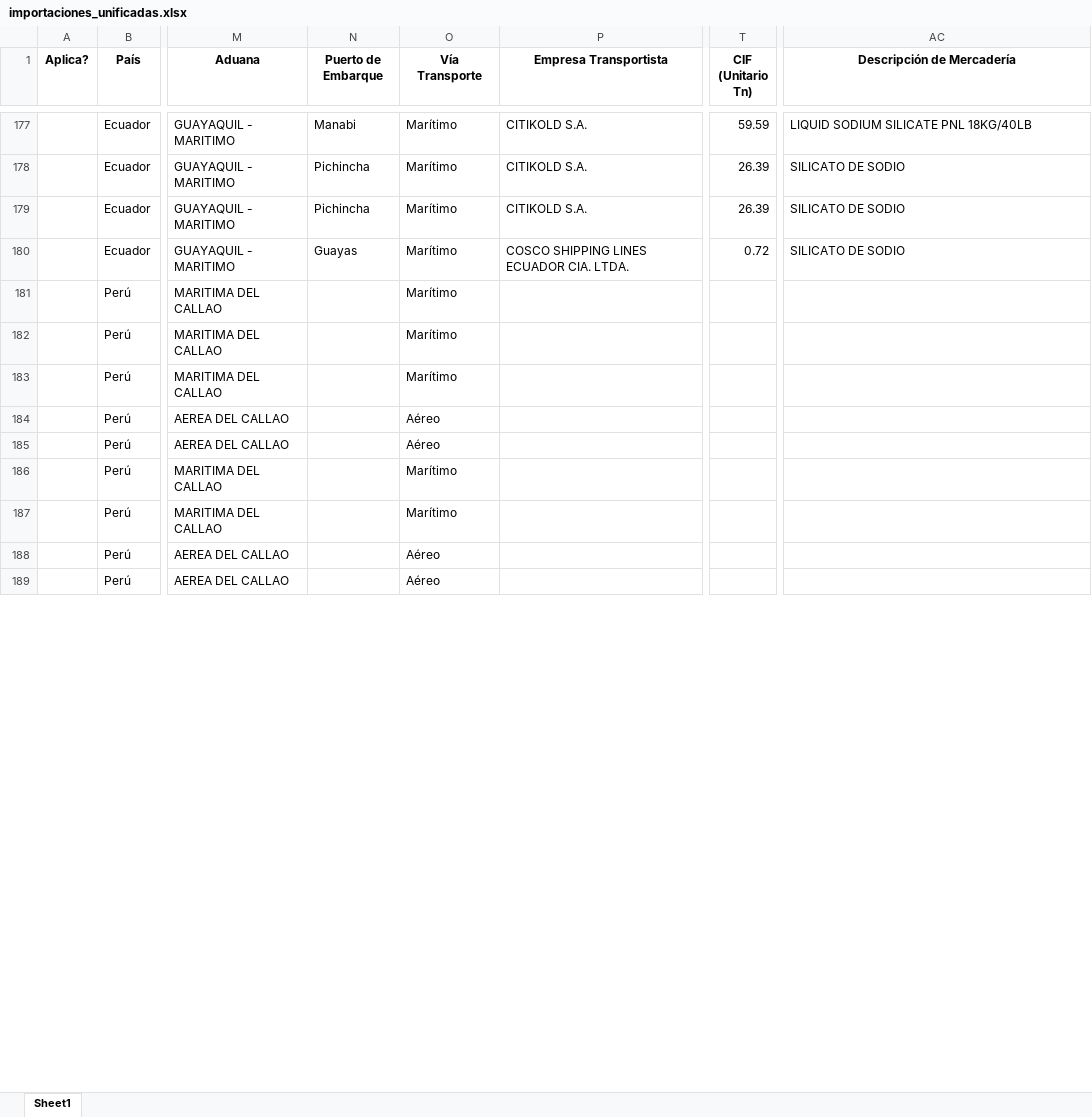
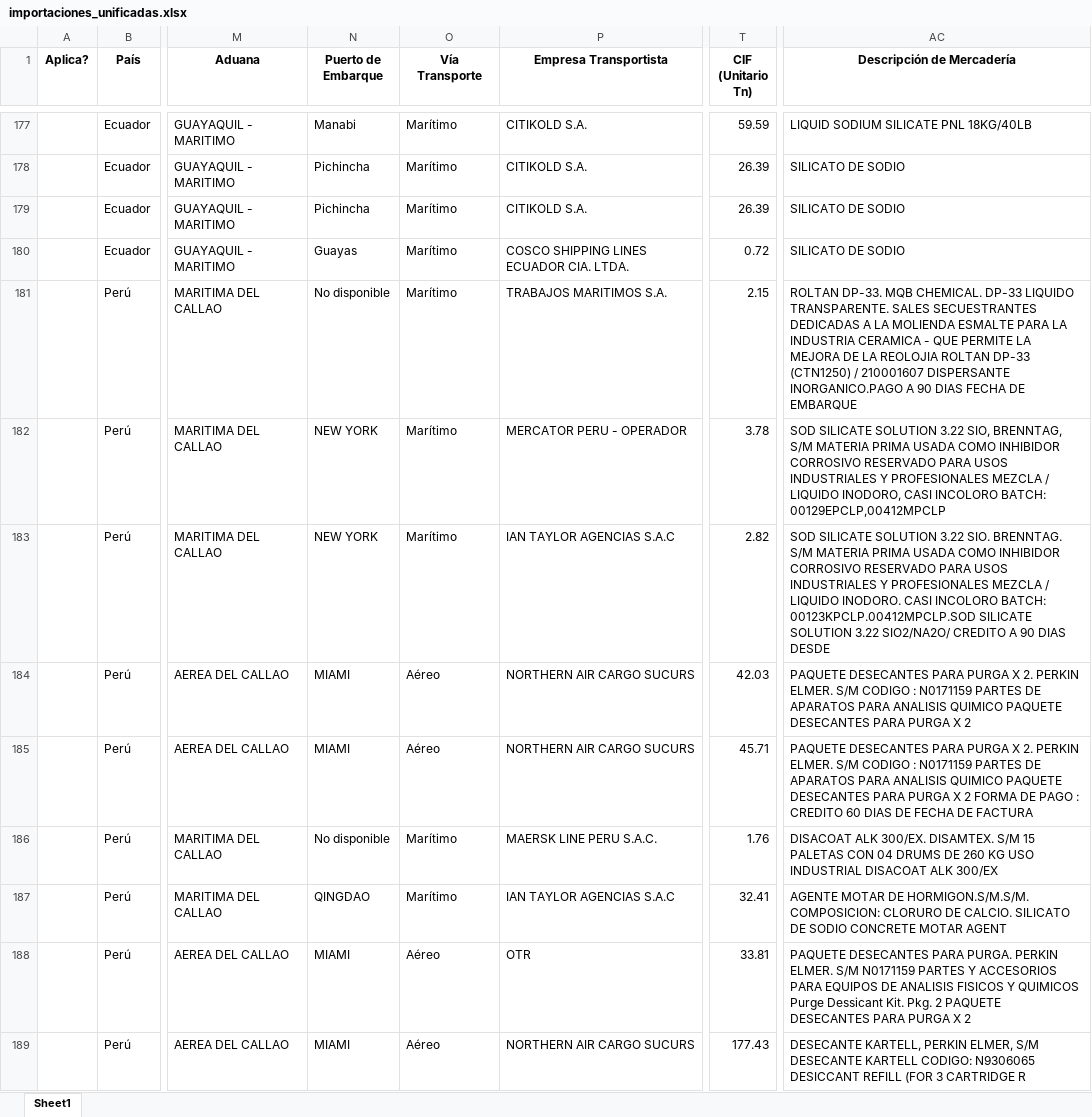
Before and after one commit to GabyDev2025/ReporteImportaciones, an Excel workbook: importaciones_unificadas.xlsx, sheet Sheet1, drawn as a sheet; only a part is shown, gaps mark what is left out; values as stored, in another font and other column widths than the file's, no borders; the diff covers the shown part only; the diff names each change by its address in the sheet, - before the commit and + after, or states it on an @@ line.

Commit message:
Peru  ok

```diff
--- a/importaciones_unificadas.xlsx (sheet Sheet1)
+++ b/importaciones_unificadas.xlsx (sheet Sheet1)
-N181 (Puerto de Embarque): (empty)
+N181 (Puerto de Embarque): No disponible
-P181 (Empresa Transportista): (empty)
+P181 (Empresa Transportista): TRABAJOS MARITIMOS S.A.
-T181 (CIF (Unitario Tn)): (empty)
+T181 (CIF (Unitario Tn)): 2.15
-AC181 (Descripción de Mercadería): (empty)
+AC181 (Descripción de Mercadería): ROLTAN DP-33. MQB CHEMICAL. DP-33 LIQUIDO TRANSPARENTE. SALES SECUESTRANTES DEDICADAS A LA MOLIENDA ESMALTE PARA LA INDUSTRIA CERAMICA - QUE PERMITE LA MEJORA DE LA REOLOJIA ROLTAN DP-33 (CTN1250) / 210001607 DISPERSANTE INORGANICO.PAGO A 90 DIAS FECHA DE EMBARQUE
-N182:N183 (Puerto de Embarque): (empty)
+N182:N183 (Puerto de Embarque): NEW YORK
-P182 (Empresa Transportista): (empty)
+P182 (Empresa Transportista): MERCATOR PERU - OPERADOR
-T182 (CIF (Unitario Tn)): (empty)
+T182 (CIF (Unitario Tn)): 3.78
-AC182 (Descripción de Mercadería): (empty)
+AC182 (Descripción de Mercadería): SOD SILICATE SOLUTION 3.22 SIO, BRENNTAG, S/M MATERIA PRIMA USADA COMO INHIBIDOR CORROSIVO RESERVADO PARA USOS INDUSTRIALES Y PROFESIONALES MEZCLA / LIQUIDO INODORO, CASI INCOLORO BATCH: 00129EPCLP,00412MPCLP
-P183 (Empresa Transportista): (empty)
+P183 (Empresa Transportista): IAN TAYLOR AGENCIAS S.A.C
-T183 (CIF (Unitario Tn)): (empty)
+T183 (CIF (Unitario Tn)): 2.82
-AC183 (Descripción de Mercadería): (empty)
+AC183 (Descripción de Mercadería): SOD SILICATE SOLUTION 3.22 SIO. BRENNTAG. S/M MATERIA PRIMA USADA COMO INHIBIDOR CORROSIVO RESERVADO PARA USOS INDUSTRIALES Y PROFESIONALES MEZCLA / LIQUIDO INODORO. CASI INCOLORO BATCH: 00123KPCLP.00412MPCLP.SOD SILICATE SOLUTION 3.22 SIO2/NA2O/ CREDITO A 90 DIAS DESDE
-N184:N185 (Puerto de Embarque): (empty)
+N184:N185 (Puerto de Embarque): MIAMI
-P184:P185 (Empresa Transportista): (empty)
+P184:P185 (Empresa Transportista): NORTHERN AIR CARGO SUCURS
-T184 (CIF (Unitario Tn)): (empty)
+T184 (CIF (Unitario Tn)): 42.03
-AC184 (Descripción de Mercadería): (empty)
+AC184 (Descripción de Mercadería): PAQUETE DESECANTES PARA PURGA X 2. PERKIN ELMER. S/M CODIGO : N0171159 PARTES DE APARATOS PARA ANALISIS QUIMICO PAQUETE DESECANTES PARA PURGA X 2
-T185 (CIF (Unitario Tn)): (empty)
+T185 (CIF (Unitario Tn)): 45.71
-AC185 (Descripción de Mercadería): (empty)
+AC185 (Descripción de Mercadería): PAQUETE DESECANTES PARA PURGA X 2. PERKIN ELMER. S/M CODIGO : N0171159 PARTES DE APARATOS PARA ANALISIS QUIMICO PAQUETE DESECANTES PARA PURGA X 2 FORMA DE PAGO : CREDITO 60 DIAS DE FECHA DE FACTURA
-N186 (Puerto de Embarque): (empty)
+N186 (Puerto de Embarque): No disponible
-P186 (Empresa Transportista): (empty)
+P186 (Empresa Transportista): MAERSK LINE PERU S.A.C.
-T186 (CIF (Unitario Tn)): (empty)
+T186 (CIF (Unitario Tn)): 1.76
-AC186 (Descripción de Mercadería): (empty)
+AC186 (Descripción de Mercadería): DISACOAT ALK 300/EX. DISAMTEX. S/M 15 PALETAS CON 04 DRUMS DE 260 KG USO INDUSTRIAL DISACOAT ALK 300/EX
-N187 (Puerto de Embarque): (empty)
+N187 (Puerto de Embarque): QINGDAO
-P187 (Empresa Transportista): (empty)
+P187 (Empresa Transportista): IAN TAYLOR AGENCIAS S.A.C
-T187 (CIF (Unitario Tn)): (empty)
+T187 (CIF (Unitario Tn)): 32.41
-AC187 (Descripción de Mercadería): (empty)
+AC187 (Descripción de Mercadería): AGENTE MOTAR DE HORMIGON.S/M.S/M. COMPOSICION: CLORURO DE CALCIO. SILICATO DE SODIO CONCRETE MOTAR AGENT
-N188:N189 (Puerto de Embarque): (empty)
+N188:N189 (Puerto de Embarque): MIAMI
-P188 (Empresa Transportista): (empty)
+P188 (Empresa Transportista): OTR
-T188 (CIF (Unitario Tn)): (empty)
+T188 (CIF (Unitario Tn)): 33.81
-AC188 (Descripción de Mercadería): (empty)
+AC188 (Descripción de Mercadería): PAQUETE DESECANTES PARA PURGA. PERKIN ELMER. S/M N0171159 PARTES Y ACCESORIOS PARA EQUIPOS DE ANALISIS FISICOS Y QUIMICOS Purge Dessicant Kit. Pkg. 2 PAQUETE DESECANTES PARA PURGA X 2
-P189 (Empresa Transportista): (empty)
+P189 (Empresa Transportista): NORTHERN AIR CARGO SUCURS
-T189 (CIF (Unitario Tn)): (empty)
+T189 (CIF (Unitario Tn)): 177.43
-AC189 (Descripción de Mercadería): (empty)
+AC189 (Descripción de Mercadería): DESECANTE KARTELL, PERKIN ELMER, S/M DESECANTE KARTELL CODIGO: N9306065 DESICCANT REFILL (FOR 3 CARTRIDGE R
```
Also changed, not shown: 148 edited cells elsewhere in this sheet, 1 other file.
